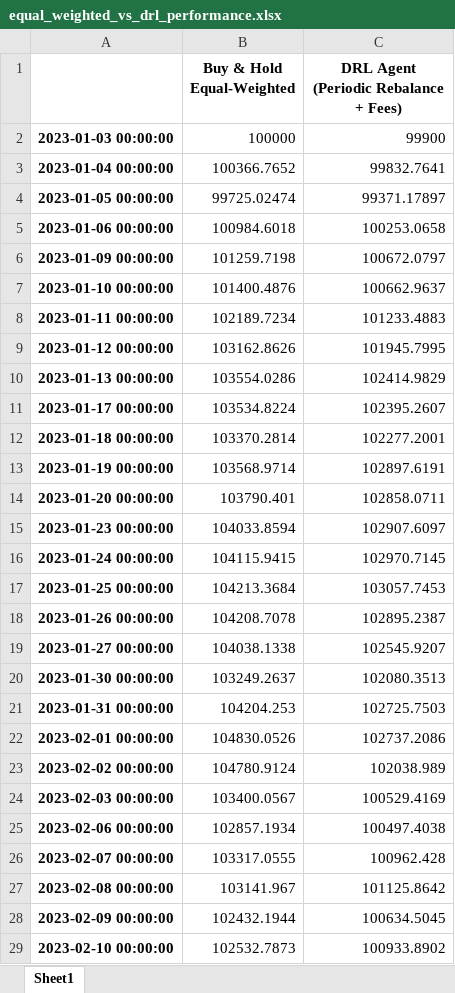
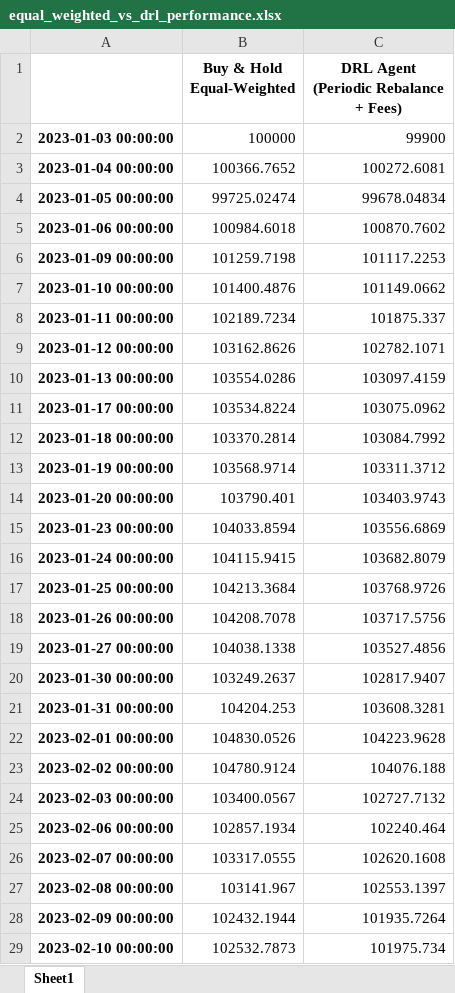
Before and after one commit to Frederik-Finance/SPO-Portfolio-Optimization, an Excel workbook: training_logs/equal_weighted_vs_drl_performance.xlsx, sheet Sheet1, drawn as a sheet; only a part is shown; values as stored, in another font and other column widths than the file's, no borders; the diff covers the shown part only; the diff names each change by its address in the sheet, - before the commit and + after, or states it on an @@ line.

```diff
--- a/training_logs/equal_weighted_vs_drl_performance.xlsx (sheet Sheet1)
+++ b/training_logs/equal_weighted_vs_drl_performance.xlsx (sheet Sheet1)
-C3: 99832.7641
+C3: 100272.6081
-C4: 99371.17897
+C4: 99678.04834
-C5: 100253.0658
+C5: 100870.7602
-C6: 100672.0797
+C6: 101117.2253
-C7: 100662.9637
+C7: 101149.0662
-C8: 101233.4883
+C8: 101875.337
-C9: 101945.7995
+C9: 102782.1071
-C10: 102414.9829
+C10: 103097.4159
-C11: 102395.2607
+C11: 103075.0962
-C12: 102277.2001
+C12: 103084.7992
-C13: 102897.6191
+C13: 103311.3712
-C14: 102858.0711
+C14: 103403.9743
-C15: 102907.6097
+C15: 103556.6869
-C16: 102970.7145
+C16: 103682.8079
-C17: 103057.7453
+C17: 103768.9726
-C18: 102895.2387
+C18: 103717.5756
-C19: 102545.9207
+C19: 103527.4856
-C20: 102080.3513
+C20: 102817.9407
-C21: 102725.7503
+C21: 103608.3281
-C22: 102737.2086
+C22: 104223.9628
-C23: 102038.989
+C23: 104076.188
-C24: 100529.4169
+C24: 102727.7132
-C25: 100497.4038
+C25: 102240.464
-C26: 100962.428
+C26: 102620.1608
-C27: 101125.8642
+C27: 102553.1397
-C28: 100634.5045
+C28: 101935.7264
-C29: 100933.8902
+C29: 101975.734
```
Also changed, not shown: 572 edited cells elsewhere in this sheet, training_logs/backtest_portfolio_values.xlsx, training_logs/backtest_portfolio_weights_over_time.xlsx, 35 other files.
